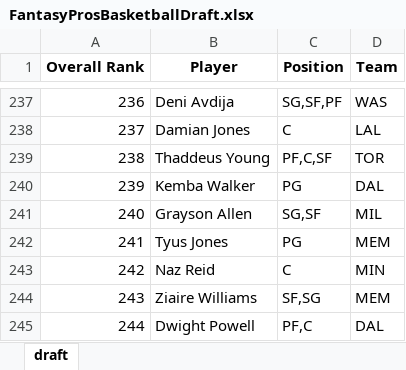
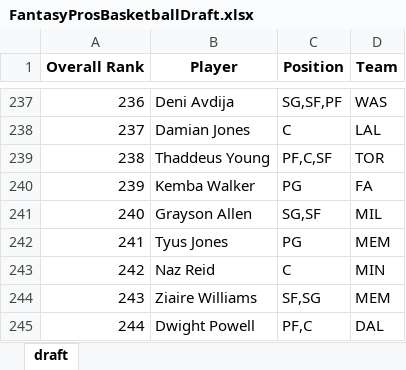
Before and after one commit to barbacbd/FantasyRankings, an Excel workbook: docs/FantasyProsBasketballDraft.xlsx, sheet draft, drawn as a sheet; only a part is shown, gaps mark what is left out; values as stored, in another font and other column widths than the file's, no borders; the diff names each change by its address in the sheet, - before the commit and + after, or states it on an @@ line.

```diff
--- a/docs/FantasyProsBasketballDraft.xlsx (sheet draft)
+++ b/docs/FantasyProsBasketballDraft.xlsx (sheet draft)
-D240 (Team): DAL
+D240 (Team): FA
```
Also changed, not shown: docs/FantasyProsBaseballDraft.xlsx, docs/FantasyProsFootballDraft.xlsx, 5 other files.
